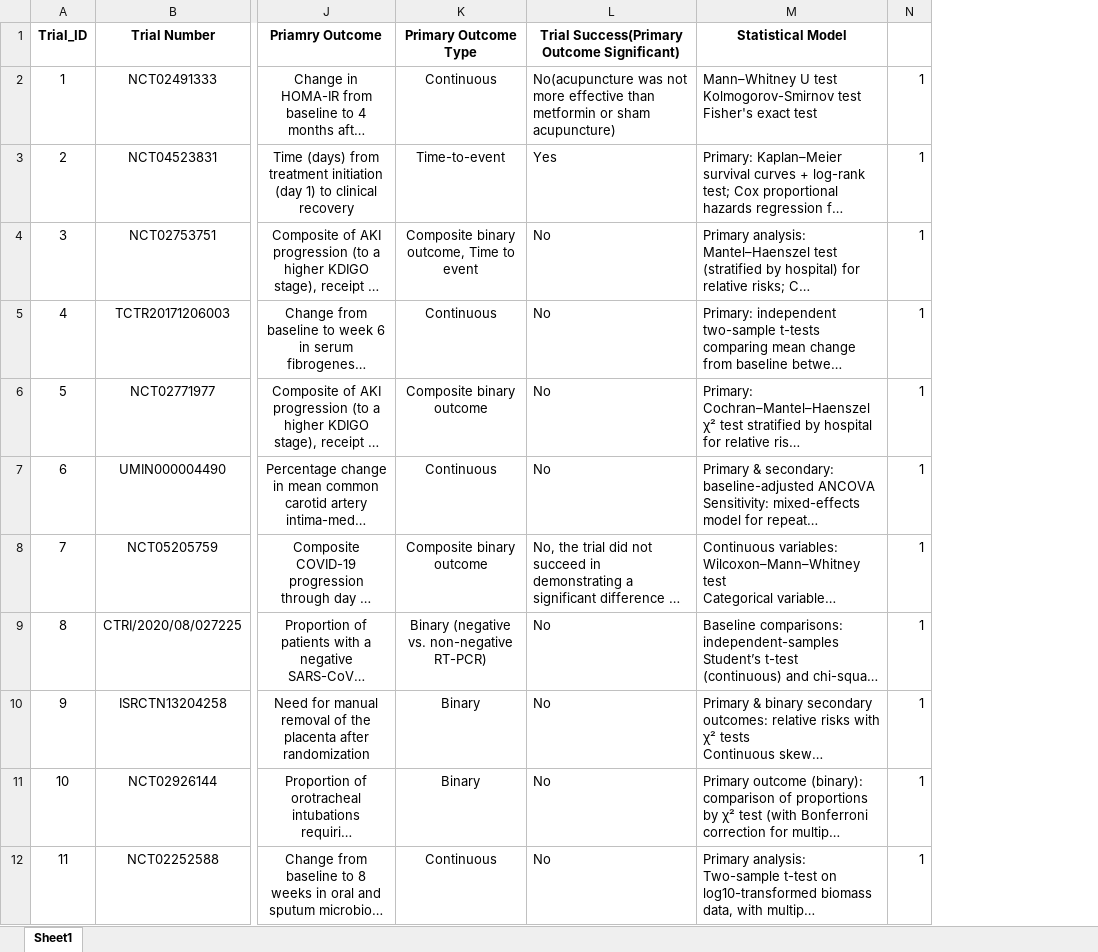
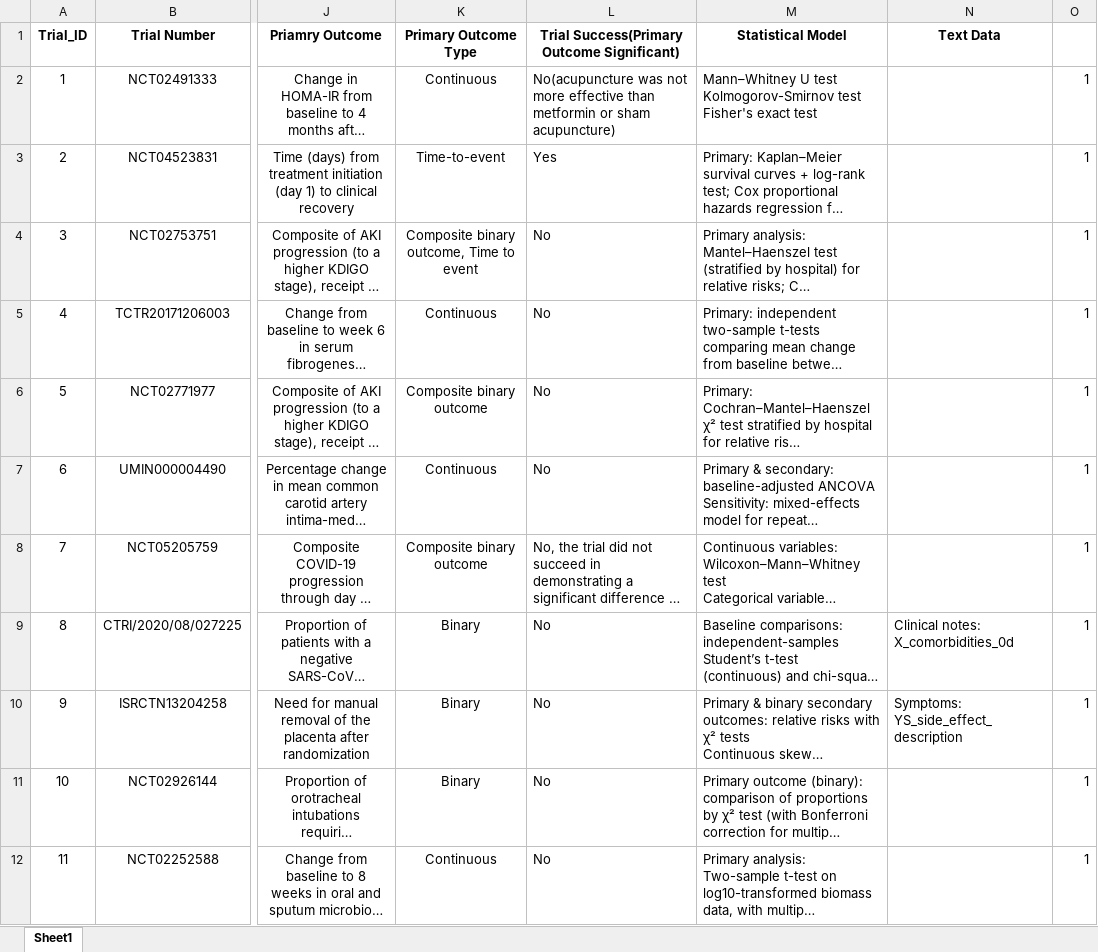
Before and after one commit to syl051088/RCT_Data, an Excel workbook: cleaned_data/meta_data.xlsx, sheet Sheet1, drawn as a sheet; only a part is shown, gaps mark what is left out; long unchanged cells end in …; values as stored, in another font and other column widths than the file's, no borders; the diff names each change by its address in the sheet, - before the commit and + after, or states it on an @@ line.

```diff
--- a/cleaned_data/meta_data.xlsx (sheet Sheet1)
+++ b/cleaned_data/meta_data.xlsx (sheet Sheet1)
+column N (Text Data), rows 9-10: Clinical notes: X_comorbidities_0d | Symptoms: YS_side_effect_description
-K9 (Primary Outcome Type): Binary (negative vs. non-negative RT-PCR)
+K9 (Primary Outcome Type): Binary
```
Also changed, not shown: cleaned_data/meta_data_comparison.xlsx, 14 other files.
